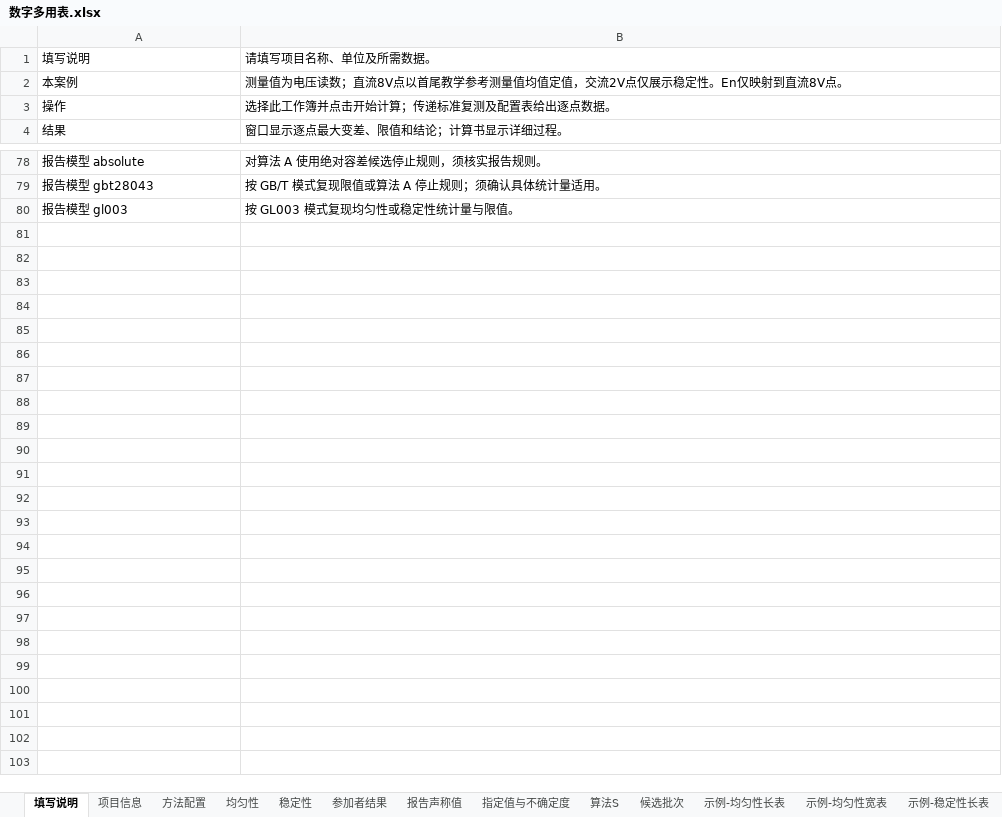
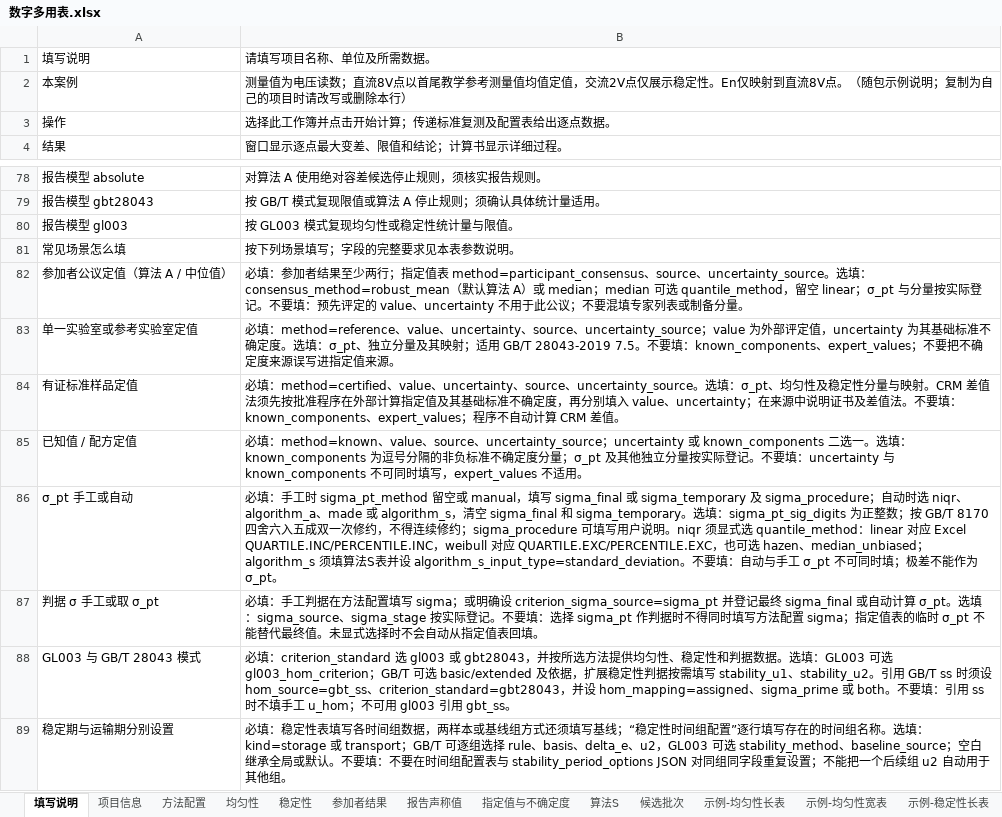
Before and after one commit to wangzhichao-jpg/openpt, an Excel workbook: windows/examples/数字多用表.xlsx, sheet 填写说明, drawn as a sheet; only a part is shown, gaps mark what is left out; values as stored, in another font and other column widths than the file's, no borders; the diff names each change by its address in the sheet, - before the commit and + after, or states it on an @@ line.

```diff
--- a/windows/examples/数字多用表.xlsx (sheet 填写说明)
+++ b/windows/examples/数字多用表.xlsx (sheet 填写说明)
-B2: …流8V点。
+B2: …流8V点。（随包示例说明；复制为自己的项目时请改写或删除本行）
+row 81: 常见场景怎么填 | 按下列场景填写；字段的完整要求见本表参数说明。
+row 82: 参加者公议定值（算法 A / 中位值） | 必填：参加者结果至少两行；指定值表 method=participant_consensus、source、uncertainty_source。选填：consensus_method=robust_mean（默认算法 A）或 median；median 可选 quantile_method，留空 linear；σ_pt 与分量按实际登记。不要填：预先评定的 value、uncertainty 不用于此公议；不要混填专家列表或制备分量。
+row 83: 单一实验室或参考实验室定值 | 必填：method=reference、value、uncertainty、source、uncertainty_source；value 为外部评定值，uncertainty 为其基础标准不确定度。选填：σ_pt、独立分量及其映射；适用 GB/T 28043-2019 7.5。不要填：known_components、expert_values；不要把不确定度来源误写进指定值来源。
+row 84: 有证标准样品定值 | 必填：method=certified、value、uncertainty、source、uncertainty_source。选填：σ_pt、均匀性及稳定性分量与映射。CRM 差值法须先按批准程序在外部计算指定值及其基础标准不确定度，再分别填入 value、uncertainty；在来源中说明证书及差值法。不要填：known_components、expert_values；程序不自动计算 CRM 差值。
+row 85: 已知值 / 配方定值 | 必填：method=known、value、source、uncertainty_source；uncertainty 或 known_components 二选一。选填：known_components 为逗号分隔的非负标准不确定度分量；σ_pt 及其他独立分量按实际登记。不要填：uncertainty 与 known_components 不可同时填写，expert_values 不适用。
+row 86: σ_pt 手工或自动 | 必填：手工时 sigma_pt_method 留空或 manual，填写 sigma_final 或 sigma_temporary 及 sigma_procedure；自动时选 niqr、algorithm_a、made 或 algorithm_s，清空 sigma_final 和 sigma_temporary。选填：sigma_pt_sig_digits 为正整数；按 GB/T 8170 四舍六入五成双一次修约，不得连续修约；sigma_procedure 可填写用户说明。niqr 须显式选 quantile_method：linear 对应 Excel QUARTILE.INC/PERCENTILE.INC，weibull 对应 QUARTILE.EXC/PERCENTILE.EXC，也可选 hazen、median_unbiased；algorithm_s 须填算法S表并设 algorithm_s_input_type=standard_deviation。不要填：自动与手工 σ_pt 不可同时填；极差不能作为 σ_pt。
+row 87: 判据 σ 手工或取 σ_pt | 必填：手工判据在方法配置填写 sigma；或明确设 criterion_sigma_source=sigma_pt 并登记最终 sigma_final 或自动计算 σ_pt。选填：sigma_source、sigma_stage 按实际登记。不要填：选择 sigma_pt 作判据时不得同时填写方法配置 sigma；指定值表的临时 σ_pt 不能替代最终值。未显式选择时不会自动从指定值表回填。
+row 88: GL003 与 GB/T 28043 模式 | 必填：criterion_standard 选 gl003 或 gbt28043，并按所选方法提供均匀性、稳定性和判据数据。选填：GL003 可选 gl003_hom_criterion；GB/T 可选 basic/extended 及依据，扩展稳定性判据按需填写 stability_u1、stability_u2。引用 GB/T ss 时须设 hom_source=gbt_ss、criterion_standard=gbt28043，并设 hom_mapping=assigned、sigma_prime 或 both。不要填：引用 ss 时不填手工 u_hom；不可用 gl003 引用 gbt_ss。
+row 89: 稳定期与运输期分别设置 | 必填：稳定性表填写各时间组数据，两样本或基线组方式还须填写基线；“稳定性时间组配置”逐行填写存在的时间组名称。选填：kind=storage 或 transport；GB/T 可逐组选择 rule、basis、delta_e、u2，GL003 可选 stability_method、baseline_source；空白继承全局或默认。不要填：不要在时间组配置表与 stability_period_options JSON 对同组同字段重复设置；不能把一个后续组 u2 自动用于其他组。
```
Also changed, not shown: sheet 指定值与不确定度, sheet 方法配置, examples/GL003_A1.xlsx, examples/synthetic_review.xlsx, 39 other files.
